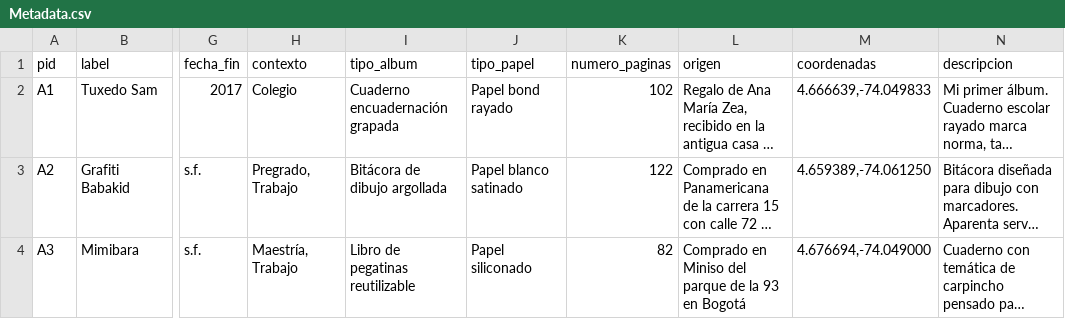
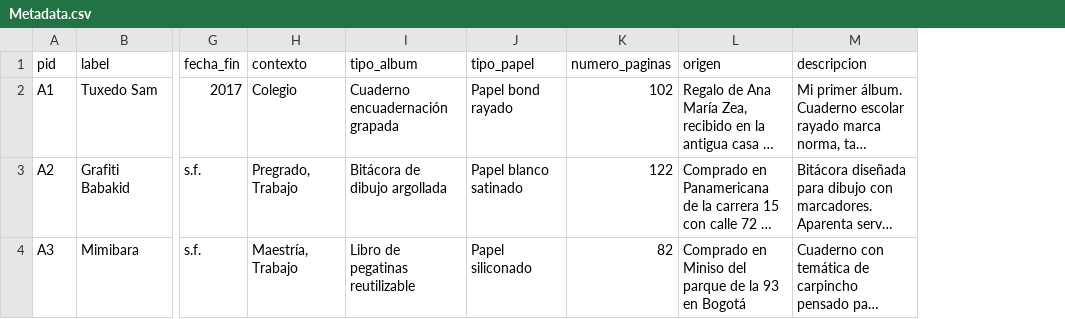
Before and after one commit to Pabella16/sticker-albums, a CSV file: media/files/collection/Metadata.csv, drawn as a sheet; only a part is shown, gaps mark what is left out; long unchanged cells end in …; the diff names each change by its address in the sheet, - before the commit and + after, or states it on an @@ line.

```diff
--- a/media/files/collection/Metadata.csv
+++ b/media/files/collection/Metadata.csv
-column M (coordenadas), rows 2-4: 4.666639,-74.049833 | 4.659389,-74.061250 | 4.676694,-74.049000
```
Also changed, not shown: media/files/collection/Protocol.csv, media/files/collection/Protocol_paginas.csv, 7 other files.
